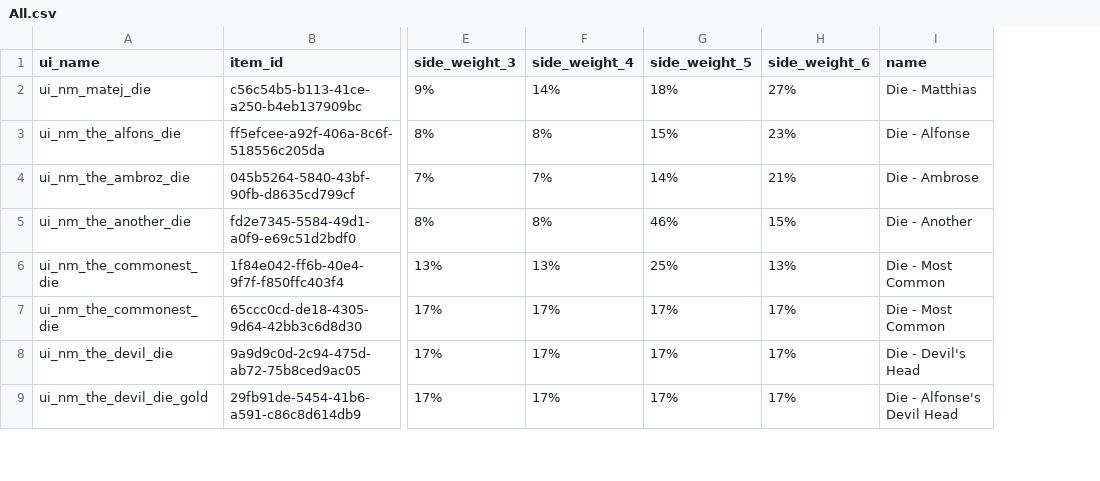
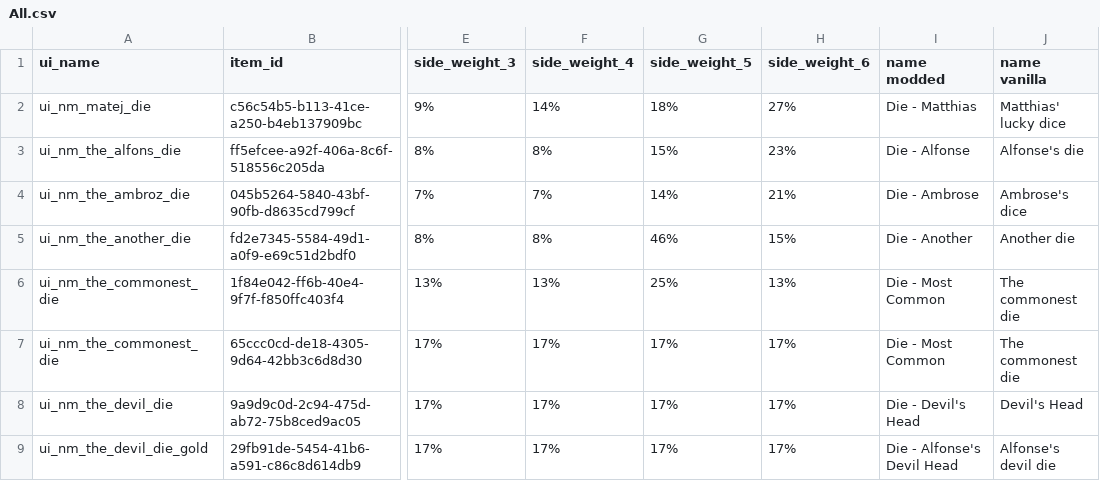
Before and after one commit to Mustrumion/KCD-armor-miner, a CSV file: Die Results/All.csv, drawn as a sheet; only a part is shown, gaps mark what is left out; the diff names each change by its address in the sheet, - before the commit and + after, or states it on an @@ line.

Commit message:
Added vanilla names to the result table

```diff
--- a/Die Results/All.csv
+++ b/Die Results/All.csv
+column J (name vanilla), rows 2-9: Matthias' lucky dice | Alfonse's die | Ambrose's dice | Another die | The commonest die | The commonest die | Devil's Head | Alfonse's devil die
-I1: name
+I1: name modded
```
Also changed, not shown: 1 other file.
